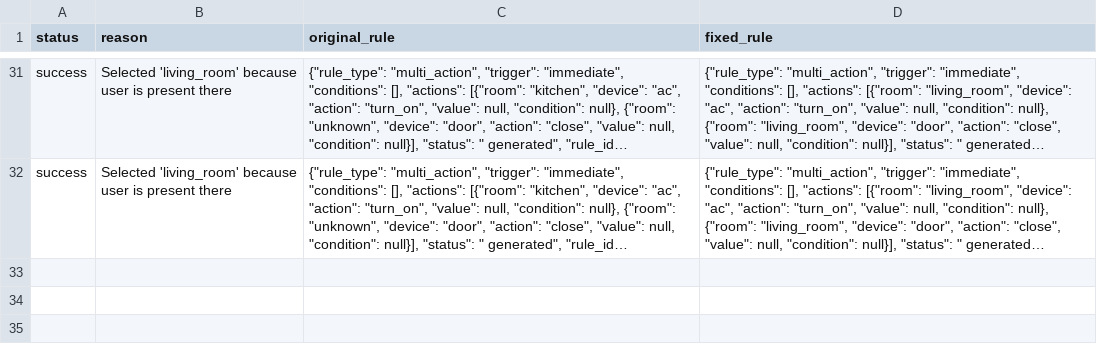
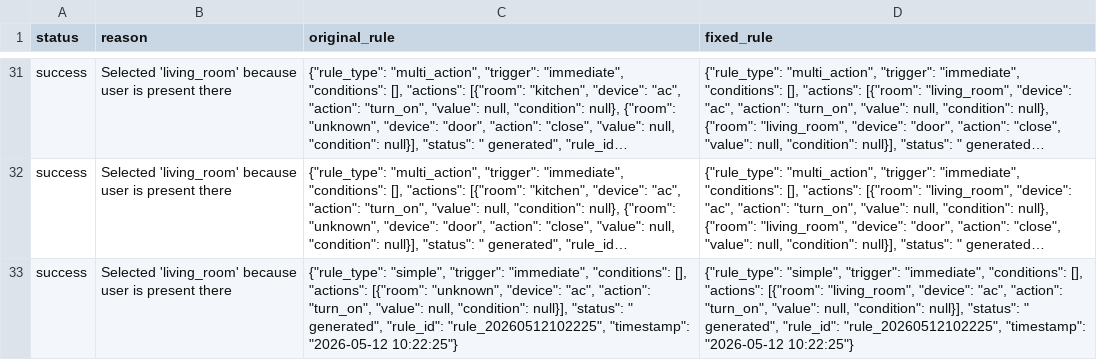
Before and after one commit to hem-sagar/Smart-Home---Hallucinations-and-Mitigation, a CSV file: logs/mitigation_logs.csv, drawn as a sheet; only a part is shown, gaps mark what is left out; long unchanged cells end in …; the diff names each change by its address in the sheet, - before the commit and + after, or states it on an @@ line.

```diff
--- a/logs/mitigation_logs.csv
+++ b/logs/mitigation_logs.csv
+row 33: success | Selected 'living_room' because user is present there | {"rule_type": "simple", "trigger": "immediate", "conditions": [], "actions": [{"room": "unknown", "device": "ac", "action": "turn_on", "value": null, "condition": null}], "status": " generated", "rule_id": "rule_20260512102225", "timestamp": "2026-05-12 10:22:25"} | {"rule_type": "simple", "trigger": "immediate", "conditions": [], "actions": [{"room": "living_room", "device": "ac", "action": "turn_on", "value": null, "condition": null}], "status": " generated", "rule_id": "rule_20260512102225", "timestamp": "2026-05-12 10:22:25"}
```
Also changed, not shown: logs/command_logs.csv, logs/execution_logs.csv, 3 other files.
